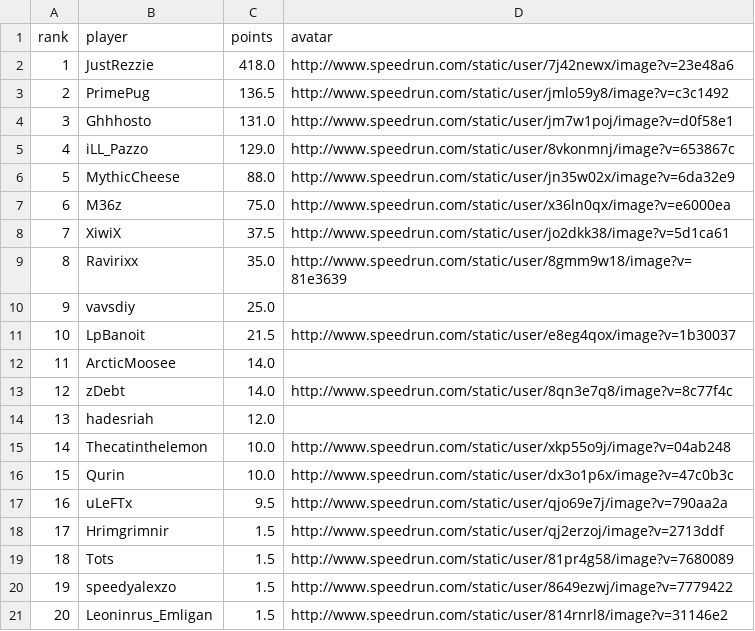
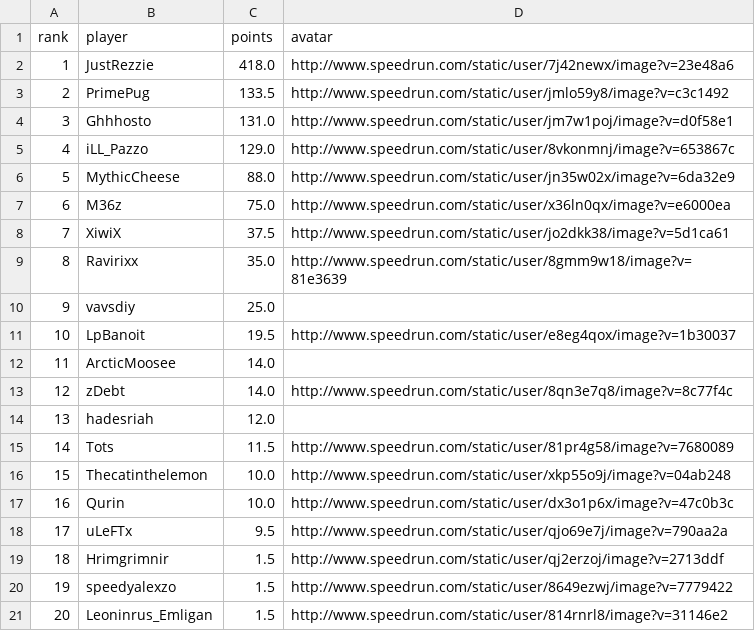
Before and after one commit to BGSW-dev/ReanimaHub, a CSV file: main_game.csv, drawn as a sheet; only a part is shown; removed rows and columns are numbered as before the commit, all else as after; the diff names each change by its address in the sheet, - before the commit and + after, or states it on an @@ line.

```diff
--- a/main_game.csv
+++ b/main_game.csv
-C3 (points): 136.5
+C3 (points): 133.5
-C11 (points): 21.5
+C11 (points): 19.5
+row 15: 14 | Tots | 11.5 | http://www.speedrun.com/static/user/81pr4g58/image?v=7680089
@@ column A (rank) renumbered between rows 16 and 19 @@
-row 19: 18 | Tots | 1.5 | http://www.speedrun.com/static/user/81pr4g58/image?v=7680089
```
Also changed, not shown: 2 other files.
